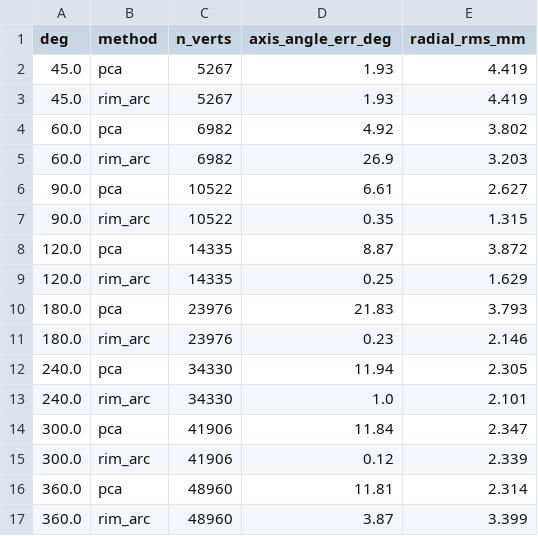
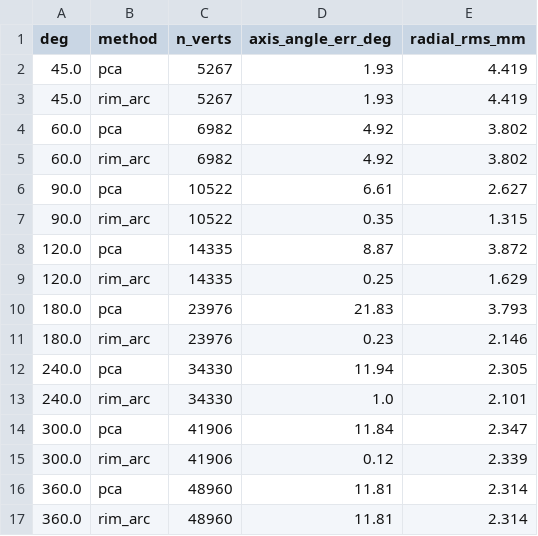
Before and after one commit to Amudhan-05/archaemetry, a CSV file: docs/validation/accuracy_vs_arc.csv, drawn as a sheet.

```diff
--- a/docs/validation/accuracy_vs_arc.csv
+++ b/docs/validation/accuracy_vs_arc.csv
@@ -4,3 +4,3 @@ deg,method,n_verts,axis_angle_err_deg,radial_rms_mm
 60.0,pca,6982,4.92,3.802
-60.0,rim_arc,6982,26.9,3.203
+60.0,rim_arc,6982,4.92,3.802
 90.0,pca,10522,6.61,2.627
@@ -16,2 +16,2 @@ deg,method,n_verts,axis_angle_err_deg,radial_rms_mm
 360.0,pca,48960,11.81,2.314
-360.0,rim_arc,48960,3.87,3.399
+360.0,rim_arc,48960,11.81,2.314
```
Also changed, not shown: 3 other files.
